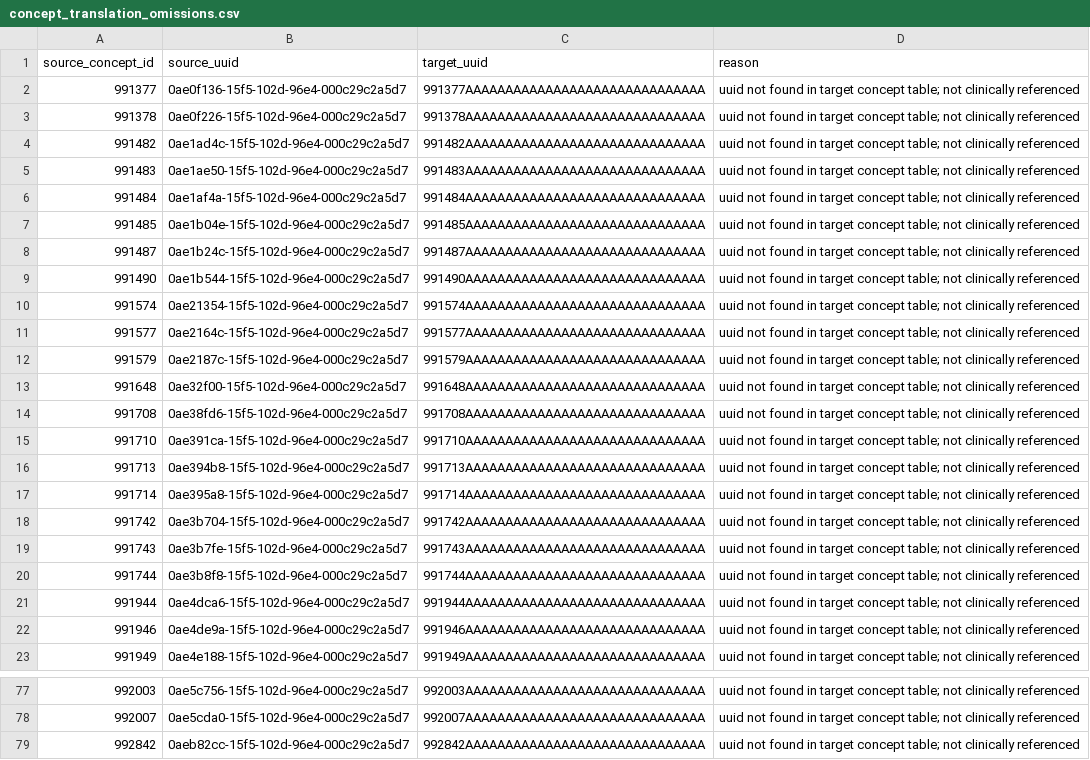
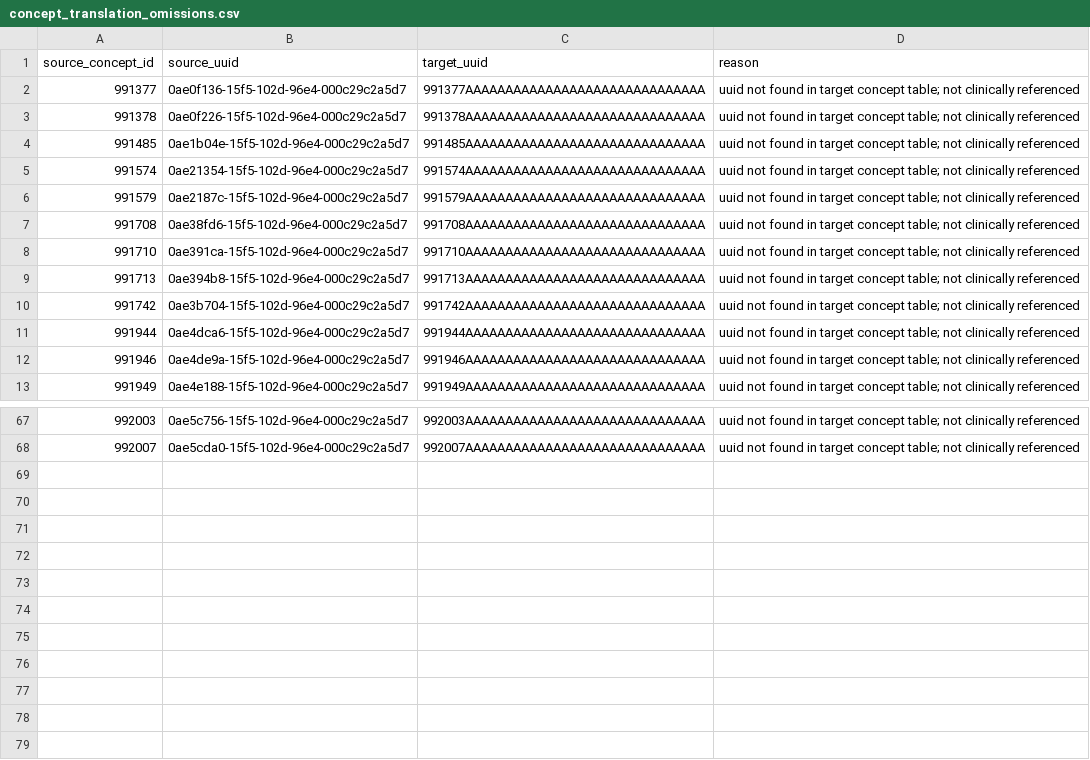
Before and after one commit to pmanko/clinical-ai-validation-harness, a CSV file: datasets/transforms/sqlmesh/seeds/concept_translation_omissions.csv, drawn as a sheet; only a part is shown, gaps mark what is left out; the diff names each change by its address in the sheet, - before the commit and + after, or states it on an @@ line.

```diff
--- a/datasets/transforms/sqlmesh/seeds/concept_translation_omissions.csv
+++ b/datasets/transforms/sqlmesh/seeds/concept_translation_omissions.csv
-row 4: 991482 | 0ae1ad4c-15f5-102d-96e4-000c29c2a5d7 | 991482AAAAAAAAAAAAAAAAAAAAAAAAAAAAAA | uuid not found in target concept table; not clinically referenced
-row 5: 991483 | 0ae1ae50-15f5-102d-96e4-000c29c2a5d7 | 991483AAAAAAAAAAAAAAAAAAAAAAAAAAAAAA | uuid not found in target concept table; not clinically referenced
-row 6: 991484 | 0ae1af4a-15f5-102d-96e4-000c29c2a5d7 | 991484AAAAAAAAAAAAAAAAAAAAAAAAAAAAAA | uuid not found in target concept table; not clinically referenced
-row 8: 991487 | 0ae1b24c-15f5-102d-96e4-000c29c2a5d7 | 991487AAAAAAAAAAAAAAAAAAAAAAAAAAAAAA | uuid not found in target concept table; not clinically referenced
-row 9: 991490 | 0ae1b544-15f5-102d-96e4-000c29c2a5d7 | 991490AAAAAAAAAAAAAAAAAAAAAAAAAAAAAA | uuid not found in target concept table; not clinically referenced
-row 11: 991577 | 0ae2164c-15f5-102d-96e4-000c29c2a5d7 | 991577AAAAAAAAAAAAAAAAAAAAAAAAAAAAAA | uuid not found in target concept table; not clinically referenced
-row 13: 991648 | 0ae32f00-15f5-102d-96e4-000c29c2a5d7 | 991648AAAAAAAAAAAAAAAAAAAAAAAAAAAAAA | uuid not found in target concept table; not clinically referenced
-row 17: 991714 | 0ae395a8-15f5-102d-96e4-000c29c2a5d7 | 991714AAAAAAAAAAAAAAAAAAAAAAAAAAAAAA | uuid not found in target concept table; not clinically referenced
-row 19: 991743 | 0ae3b7fe-15f5-102d-96e4-000c29c2a5d7 | 991743AAAAAAAAAAAAAAAAAAAAAAAAAAAAAA | uuid not found in target concept table; not clinically referenced
-row 20: 991744 | 0ae3b8f8-15f5-102d-96e4-000c29c2a5d7 | 991744AAAAAAAAAAAAAAAAAAAAAAAAAAAAAA | uuid not found in target concept table; not clinically referenced
-row 79: 992842 | 0aeb82cc-15f5-102d-96e4-000c29c2a5d7 | 992842AAAAAAAAAAAAAAAAAAAAAAAAAAAAAA | uuid not found in target concept table; not clinically referenced
```
Also changed, not shown: datasets/transforms/sqlmesh/seeds/concept_translation.csv, 10 other files.
